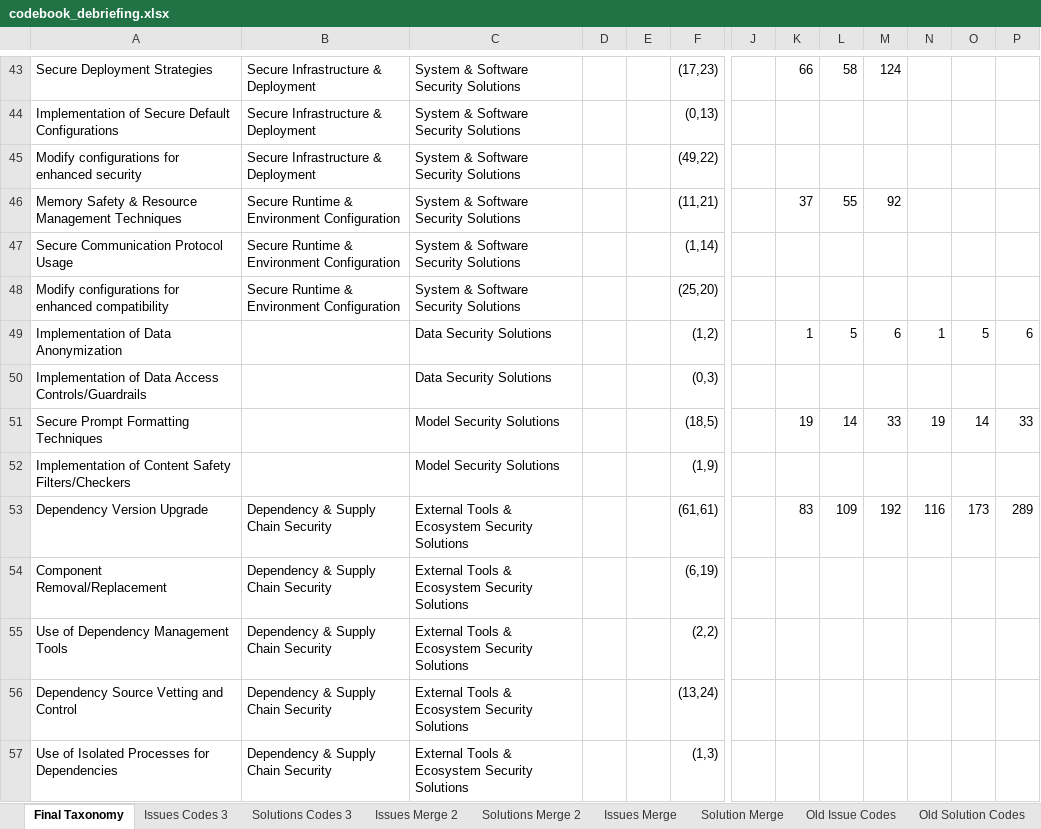
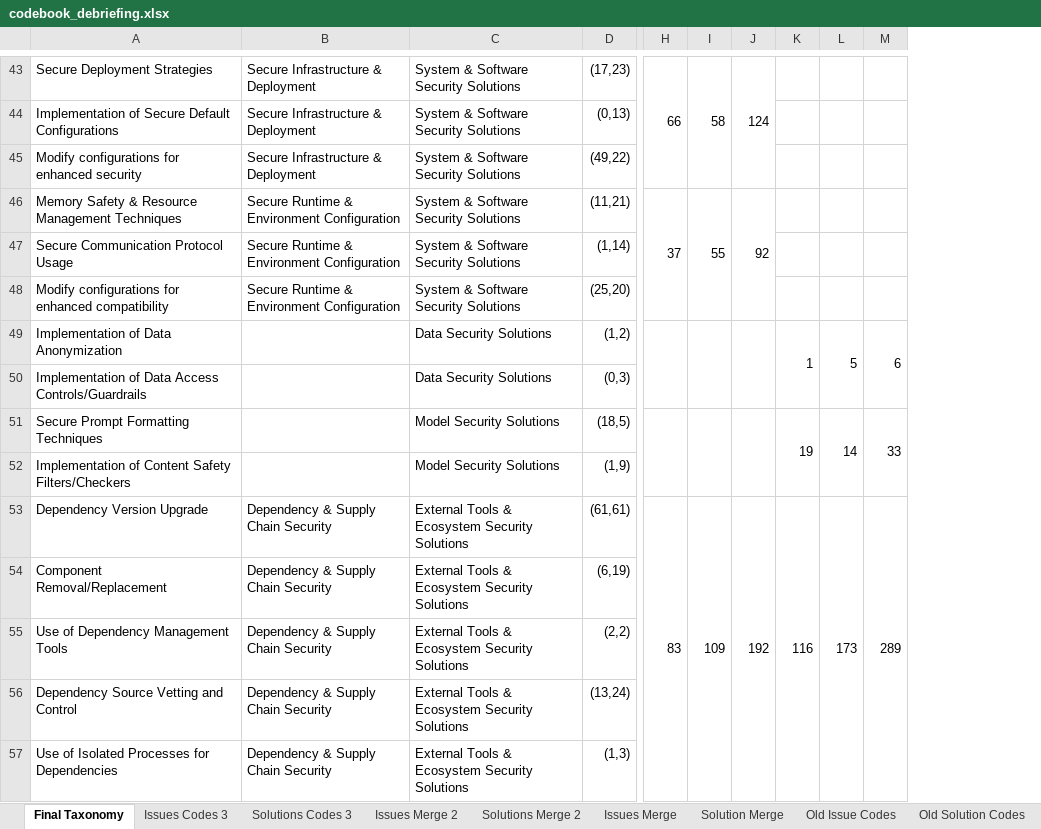
Before and after one commit to anh56/ai_sec_dev, an Excel workbook: theme/codebook_debriefing.xlsx, sheet Final Taxonomy, drawn as a sheet; only a part is shown, gaps mark what is left out; values as stored, in another font and other column widths than the file's, no cell formats; removed rows and columns are numbered as before the commit, all else as after; the diff covers the shown part only; the diff names each change by its address in the sheet, - before the commit and + after, or states it on an @@ line.

```diff
--- a/theme/codebook_debriefing.xlsx (sheet Final Taxonomy)
+++ b/theme/codebook_debriefing.xlsx (sheet Final Taxonomy)
-column D, empty
-column E, empty
-column J, empty
+H43:H45 merged
+I43:I45 merged
+J43:J45 merged
+H46:H48 merged
+I46:I48 merged
+J46:J48 merged
-H49: 1
+H49: (empty)
+H49:H50 merged
-I49: 5
+I49: (empty)
+I49:I50 merged
-J49: 6
+J49: (empty)
+J49:J50 merged
+K49:K50 merged
+L49:L50 merged
+M49:M50 merged
-H51: 19
+H51: (empty)
+H51:H52 merged
-I51: 14
+I51: (empty)
+I51:I52 merged
-J51: 33
+J51: (empty)
+J51:J52 merged
+K51:K52 merged
+L51:L52 merged
+M51:M52 merged
+H53:H57 merged
+I53:I57 merged
+J53:J57 merged
+K53:K62 merged
+L53:L62 merged
+M53:M62 merged
```
Also changed, not shown: 1 edited cell and merged cells elsewhere in this sheet, cell formats, formulas that keep their value, theme/keypoints_codes.xlsx, 1 other file.
